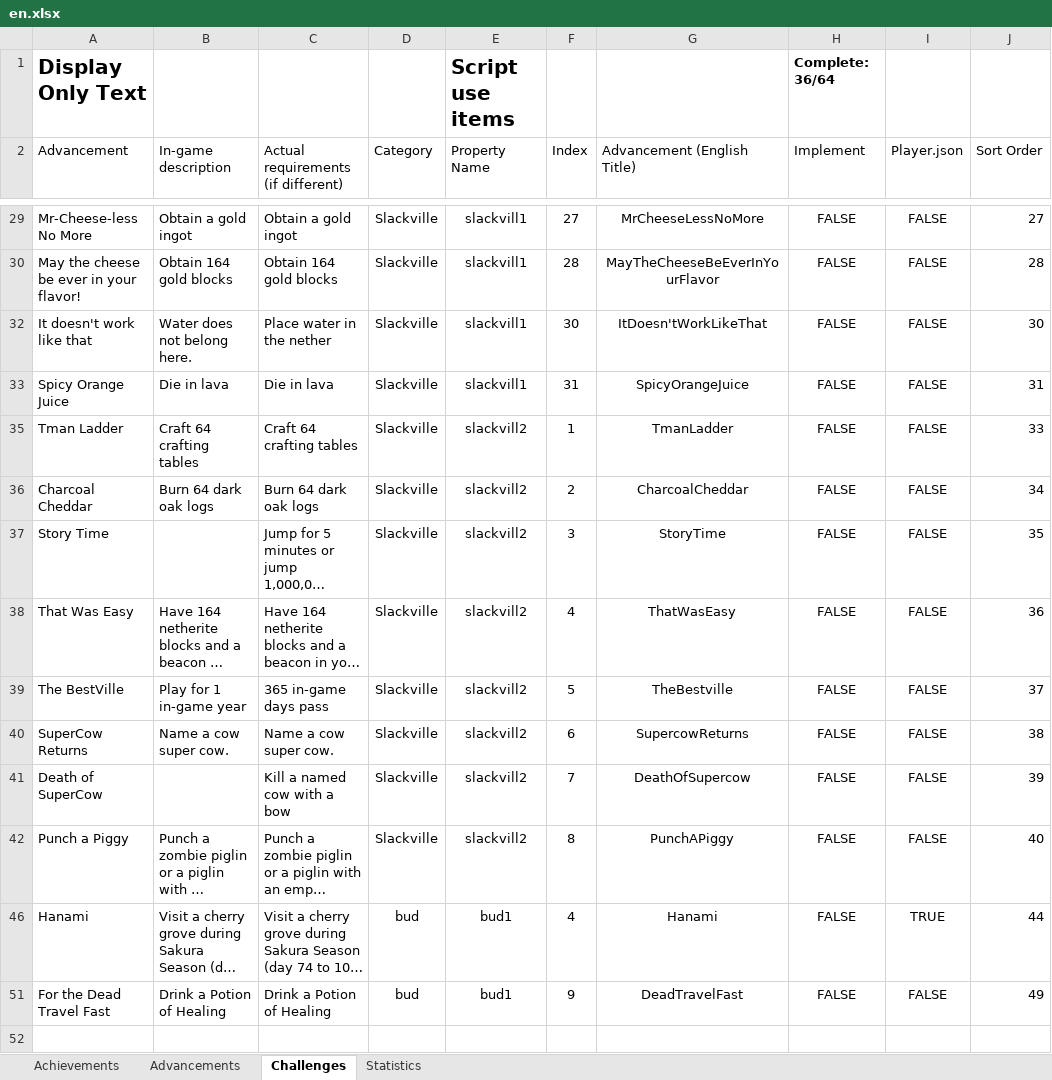
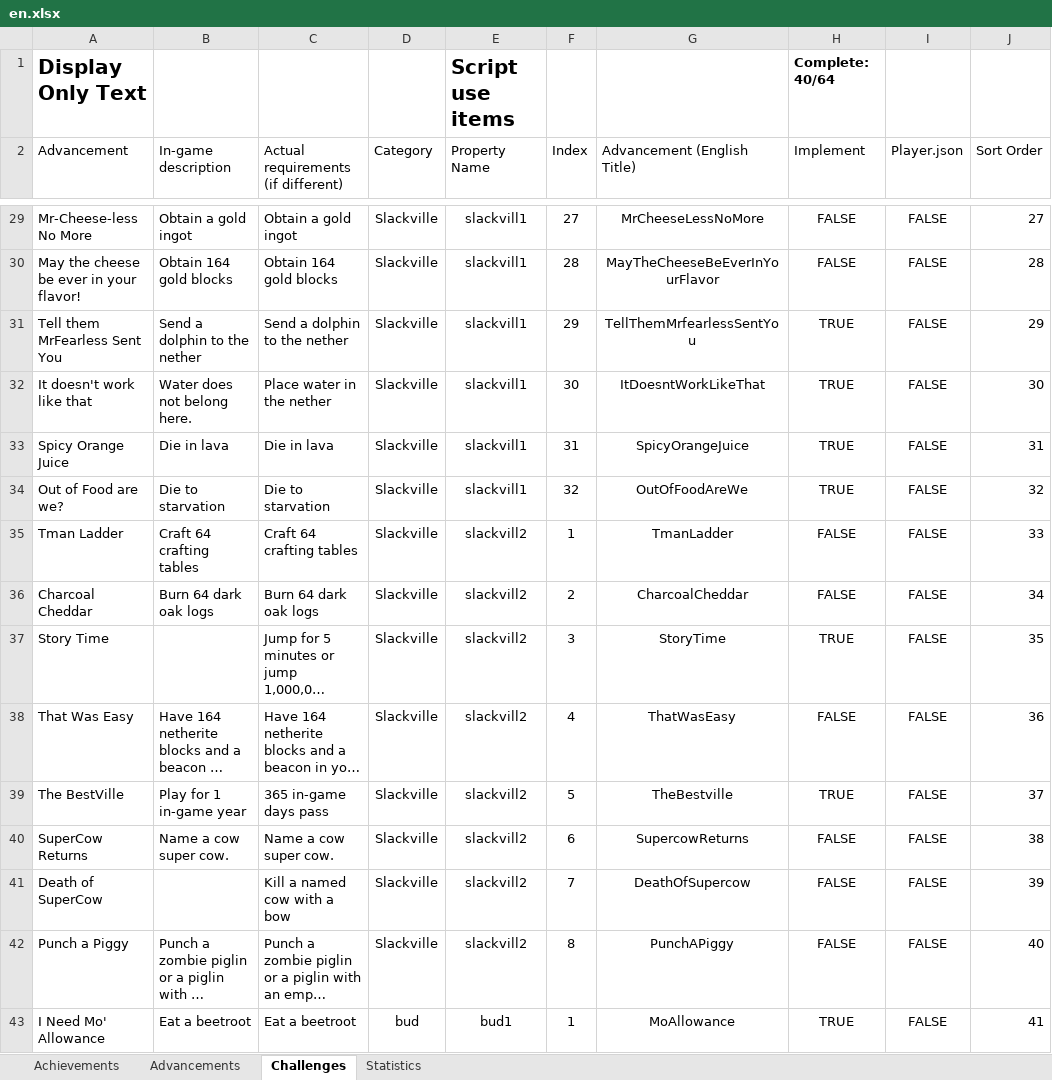
Before and after one commit to RavinMaddHatter/BedrockStatsAndAchievements, an Excel workbook: lookupData/en.xlsx, sheet Challenges, drawn as a sheet; only a part is shown, gaps mark what is left out; the shorter side is filled out with more unchanged rows; long unchanged cells end in …; values as stored, in another font and other column widths than the file's, no borders; conditional formats and table styles not drawn; the diff covers the shown part only; the diff names each change by its address in the sheet, - before the commit and + after, or states it on an @@ line.

Commit message:
added some challenges

```diff
--- a/lookupData/en.xlsx (sheet Challenges)
+++ b/lookupData/en.xlsx (sheet Challenges)
-H1 (Implement): Complete: 36/64
+H1 (Implement): Complete: 40/64
@@ row 31 unhidden: Tell them MrFearless Sent You | Send a dolphin to the nether | Send a dolphin to the nether | Slackville | slackvill1 | 29 | TellThemMrfearlessSentYou | TRUE | FALSE | 29 @@
-G32 (Advancement (English Title)): ItDoesn'tWorkLikeThat
+G32 (Advancement (English Title)): ItDoesntWorkLikeThat
-H32:H33 (Implement): FALSE
+H32:H33 (Implement): TRUE
@@ row 34 unhidden: Out of Food are we? | Die to starvation | Die to starvation | Slackville | slackvill1 | 32 | OutOfFoodAreWe | TRUE | FALSE | 32 @@
-H37 (Implement): FALSE
+H37 (Implement): TRUE
-H39 (Implement): FALSE
+H39 (Implement): TRUE
@@ row 43 unhidden: I Need Mo' Allowance | Eat a beetroot | Eat a beetroot | bud | bud1 | 1 | MoAllowance | TRUE | FALSE | 41 @@
```
Also changed, not shown: 33 hidden or unhidden rows elsewhere in this sheet, sheet Statistics, 2 other files.
